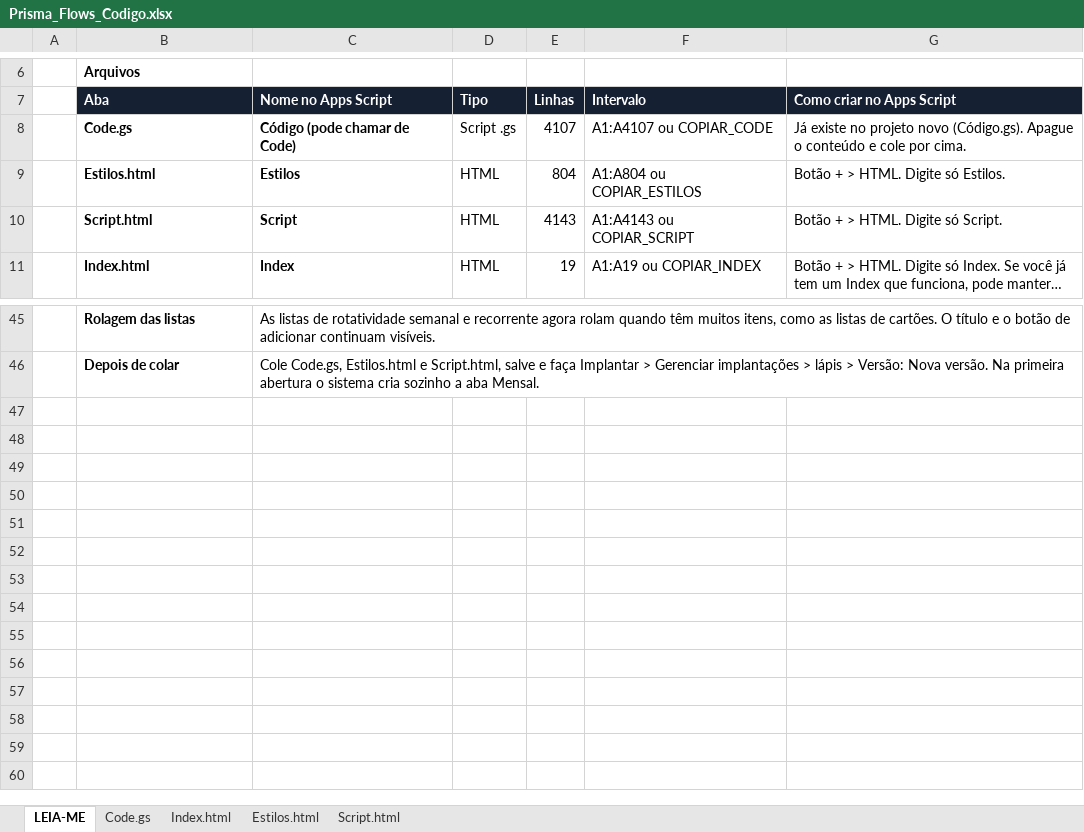
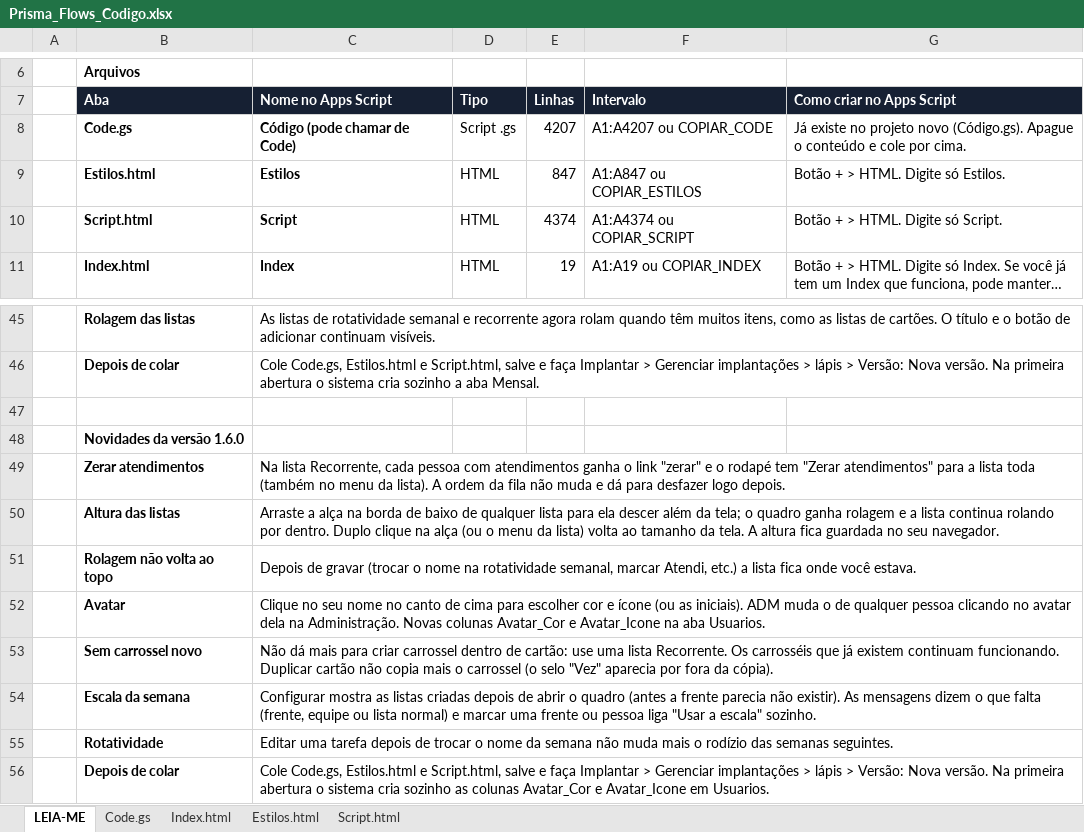
Before and after one commit to IagoPelitero/Prisma-Flows, an Excel workbook: Prisma_Flows_Codigo.xlsx, sheet LEIA-ME, drawn as a sheet; only a part is shown, gaps mark what is left out; long unchanged cells end in …; values as stored, in another font and other column widths than the file's, no borders; the diff names each change by its address in the sheet, - before the commit and + after, or states it on an @@ line.

```diff
--- a/Prisma_Flows_Codigo.xlsx (sheet LEIA-ME)
+++ b/Prisma_Flows_Codigo.xlsx (sheet LEIA-ME)
-E8 (Linhas): 4107
+E8 (Linhas): 4207
-F8 (Intervalo): A1:A4107 ou COPIAR_CODE
+F8 (Intervalo): A1:A4207 ou COPIAR_CODE
-E9 (Linhas): 804
+E9 (Linhas): 847
-F9 (Intervalo): A1:A804 ou COPIAR_ESTILOS
+F9 (Intervalo): A1:A847 ou COPIAR_ESTILOS
-E10 (Linhas): 4143
+E10 (Linhas): 4374
-F10 (Intervalo): A1:A4143 ou COPIAR_SCRIPT
+F10 (Intervalo): A1:A4374 ou COPIAR_SCRIPT
+row 47: (empty)
+row 48:  | Novidades da versão 1.6.0
+row 49:  | Zerar atendimentos | Na lista Recorrente, cada pessoa com atendimentos ganha o link "zerar" e o rodapé tem "Zerar atendimentos" para a lista toda (também no menu da lista). A ordem da fila não muda e dá para desfazer logo depois.
+row 50:  | Altura das listas | Arraste a alça na borda de baixo de qualquer lista para ela descer além da tela; o quadro ganha rolagem e a lista continua rolando por dentro. Duplo clique na alça (ou o menu da lista) volta ao tamanho da tela. A altura fica guardada no seu navegador.
+row 51:  | Rolagem não volta ao topo | Depois de gravar (trocar o nome na rotatividade semanal, marcar Atendi, etc.) a lista fica onde você estava.
+row 52:  | Avatar | Clique no seu nome no canto de cima para escolher cor e ícone (ou as iniciais). ADM muda o de qualquer pessoa clicando no avatar dela na Administração. Novas colunas Avatar_Cor e Avatar_Icone na aba Usuarios.
+row 53:  | Sem carrossel novo | Não dá mais para criar carrossel dentro de cartão: use uma lista Recorrente. Os carrosséis que já existem continuam funcionando. Duplicar cartão não copia mais o carrossel (o selo "Vez" aparecia por fora da cópia).
+row 54:  | Escala da semana | Configurar mostra as listas criadas depois de abrir o quadro (antes a frente parecia não existir). As mensagens dizem o que falta (frente, equipe ou lista normal) e marcar uma frente ou pessoa liga "Usar a escala" sozinho.
+row 55:  | Rotatividade | Editar uma tarefa depois de trocar o nome da semana não muda mais o rodízio das semanas seguintes.
+row 56:  | Depois de colar | Cole Code.gs, Estilos.html e Script.html, salve e faça Implantar > Gerenciar implantações > lápis > Versão: Nova versão. Na primeira abertura o sistema cria sozinho as colunas Avatar_Cor e Avatar_Icone em Usuarios.
```
Also changed, not shown: sheet Script.html, sheet Code.gs, sheet Estilos.html, 13 other files.
